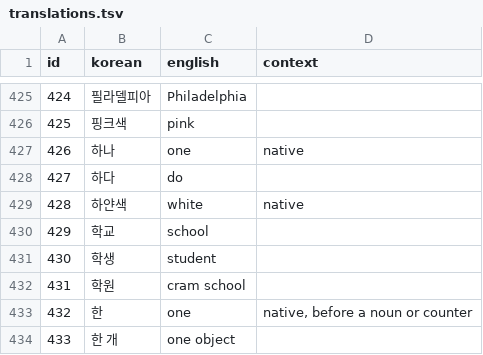
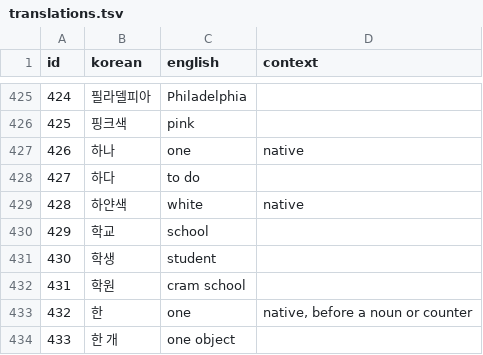
Before and after one commit to lafeingcrokodil/flashcards, a TSV file: data/translations.tsv, drawn as a sheet; only a part is shown, gaps mark what is left out.

Commit message:
Correction: do > to do

```diff
--- a/data/translations.tsv
+++ b/data/translations.tsv
@@ -427,3 +427,3 @@ id	korean	english	context
 426	하나	one	native
-427	하다	do	
+427	하다	to do	
 428	하얀색	white	native
```
